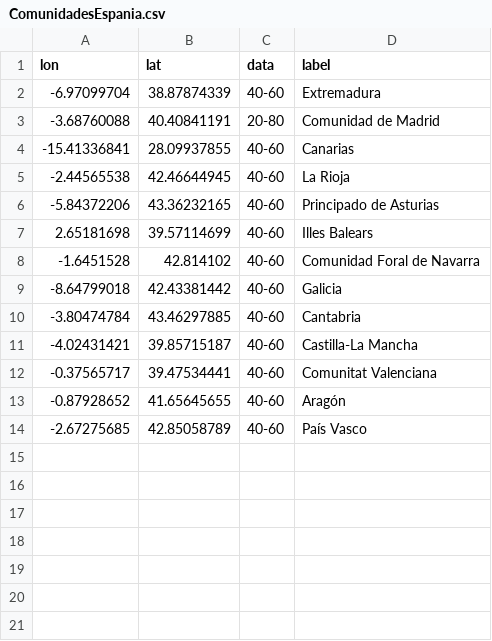
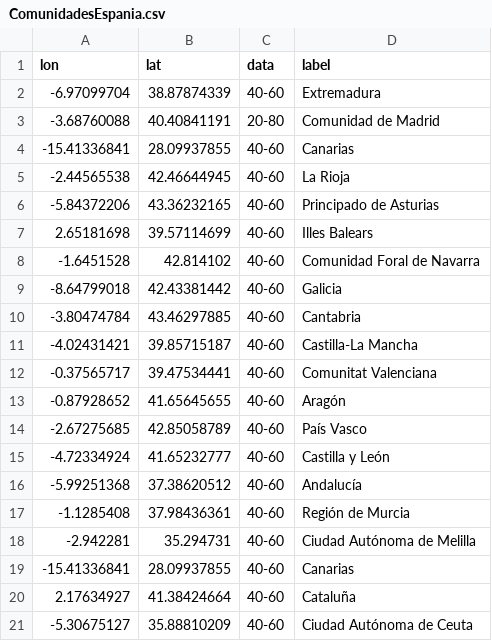
Before and after one commit to VictorHernadez/provincias-capitales, a CSV file: ComunidadesEspania.csv, drawn as a sheet; the diff names each change by its address in the sheet, - before the commit and + after, or states it on an @@ line.

Commit message:
Add files via upload

```diff
--- a/ComunidadesEspania.csv
+++ b/ComunidadesEspania.csv
+row 15: -4.72334924 | 41.65232777 | 40-60 | Castilla y León
+row 16: -5.99251368 | 37.38620512 | 40-60 | Andalucía
+row 17: -1.1285408 | 37.98436361 | 40-60 | Región de Murcia
+row 18: -2.942281 | 35.294731 | 40-60 | Ciudad Autónoma de Melilla
+row 19: -15.41336841 | 28.09937855 | 40-60 | Canarias
+row 20: 2.17634927 | 41.38424664 | 40-60 | Cataluña
+row 21: -5.30675127 | 35.88810209 | 40-60 | Ciudad Autónoma de Ceuta
```
